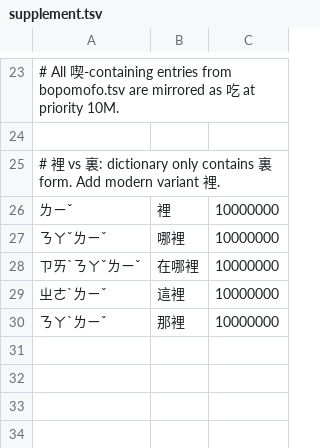
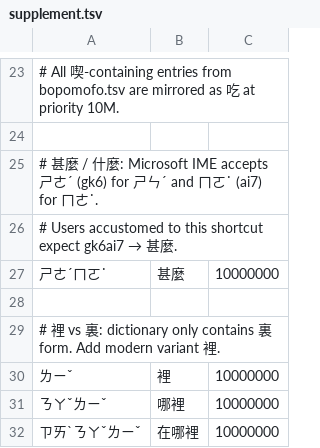
Before and after one commit to winterdrive/migao, a TSV file: data/supplement.tsv, drawn as a sheet; only a part is shown, gaps mark what is left out; the shorter side is filled out with more unchanged rows.

Commit message:
fix(supplement): add ㄕㄜˊㄇㄛ˙ → 甚麼 for Microsoft IME alternate key path

```diff
--- a/data/supplement.tsv
+++ b/data/supplement.tsv
@@ -24,2 +24,6 @@
 
+# 甚麼 / 什麼: Microsoft IME accepts ㄕㄜˊ (gk6) for ㄕㄣˊ and ㄇㄛ˙ (ai7) for ㄇㄜ˙.
+# Users accustomed to this shortcut expect gk6ai7 → 甚麼.
+ㄕㄜˊㄇㄛ˙	甚麼	10000000
+
 # 裡 vs 裏: dictionary only contains 裏 form. Add modern variant 裡.
```
Also changed, not shown: 3 other files.
